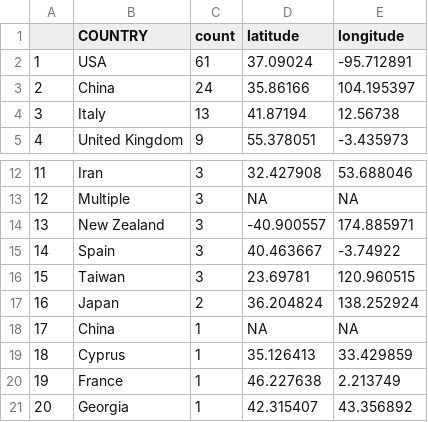
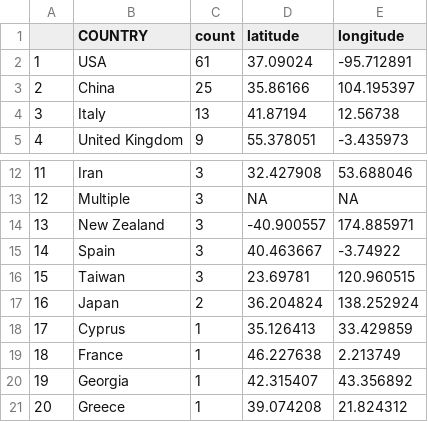
Before and after one commit to Kayleighht/Syst_Map_Avian_Forest, a CSV file: in/map_data_for.csv, drawn as a sheet; only a part is shown, gaps mark what is left out; the shorter side is filled out with more unchanged rows; removed rows and columns are numbered as before the commit, all else as after; the diff names each change by its address in the sheet, - before the commit and + after, or states it on an @@ line.

```diff
--- a/in/map_data_for.csv
+++ b/in/map_data_for.csv
-C3 (count): 24
+C3 (count): 25
-row 18: 17 | China | 1 | NA | NA
@@ column A renumbered from row 18 down @@
```
Also changed, not shown: out/Comp.meta.csv, out/FUrb.count.csv, 10 other files.
